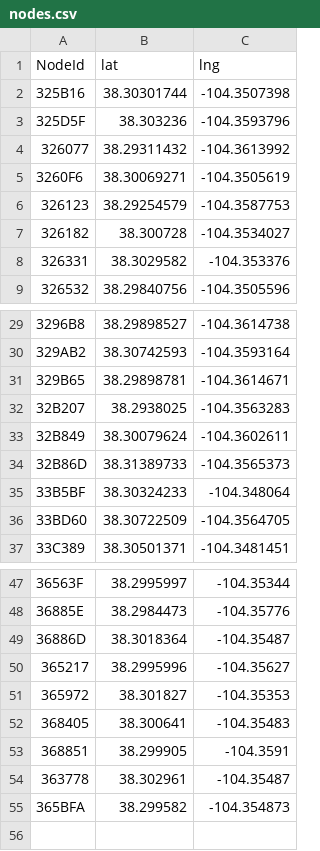
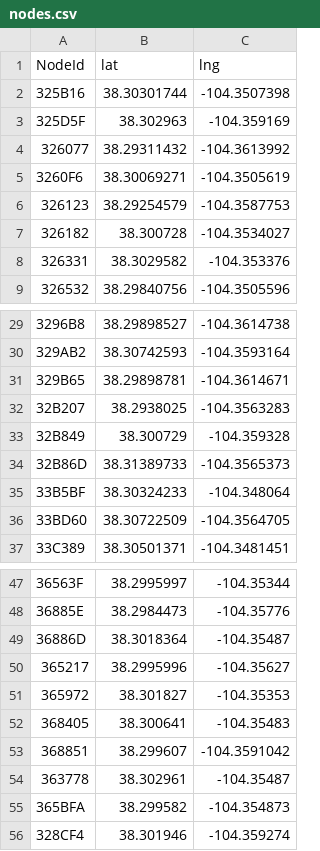
Before and after one commit to Peucaea/data_tools, a CSV file: nodes.csv, drawn as a sheet; only a part is shown, gaps mark what is left out.

Commit message:
Nodes as of 6.07.21

```diff
--- a/nodes.csv
+++ b/nodes.csv
@@ -2,3 +2,3 @@ NodeId,lat,lng
 325B16,38.30301744,-104.3507398
-325D5F,38.303236,-104.3593796
+325D5F,38.302963,-104.359169
 326077,38.29311432,-104.3613992
@@ -32,3 +32,3 @@ NodeId,lat,lng
 32B207,38.2938025,-104.3563283
-32B849,38.30079624,-104.3602611
+32B849,38.300729,-104.359328
 32B86D,38.31389733,-104.3565373
@@ -52,4 +52,5 @@ NodeId,lat,lng
 368405,38.300641,-104.35483
-368851,38.299905,-104.3591
+368851,38.299607,-104.3591042
 363778,38.302961,-104.35487
 365BFA,38.299582,-104.354873
+328CF4,38.301946,-104.359274
```
